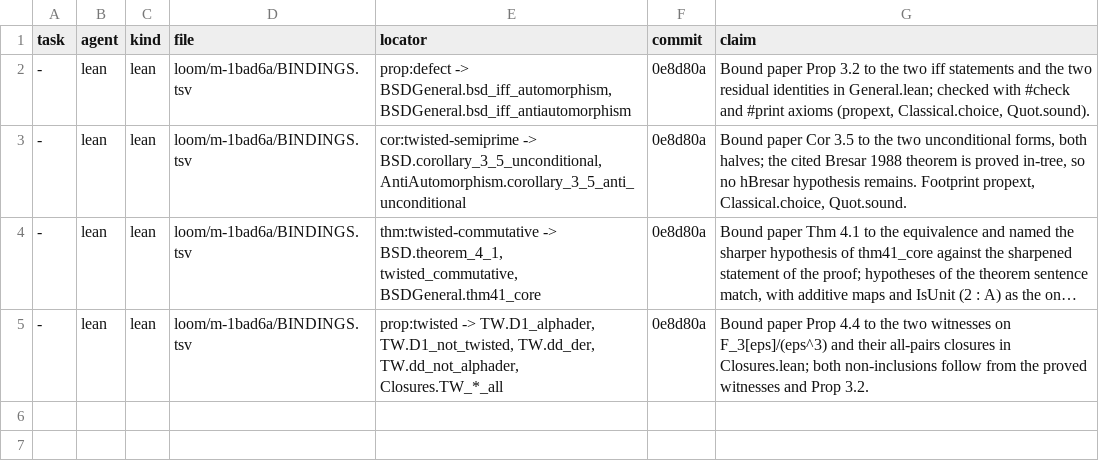
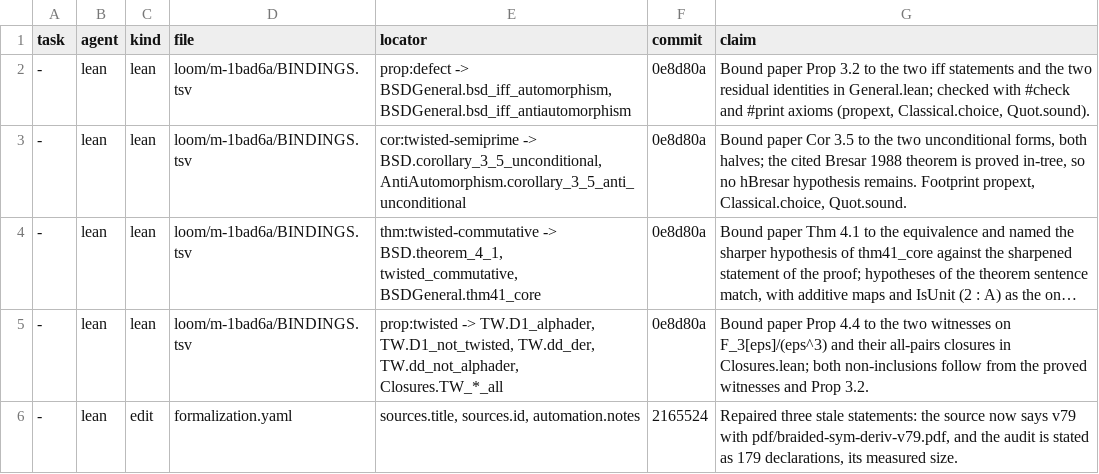
Before and after one commit to abderrahim-lectures/braided-sym-deriv, a TSV file: loom/m-1bad6a/claims.tsv, drawn as a sheet; long unchanged cells end in …; the diff names each change by its address in the sheet, - before the commit and + after, or states it on an @@ line.

Commit message:
loom: the claim line for the formalization.yaml repair
Loom-Checked: m-1bad6a/lean

```diff
--- a/loom/m-1bad6a/claims.tsv
+++ b/loom/m-1bad6a/claims.tsv
+row 6: - | lean | edit | formalization.yaml | sources.title, sources.id, automation.notes | 2165524 | Repaired three stale statements: the source now says v79 with pdf/braided-sym-deriv-v79.pdf, and the audit is stated as 179 declarations, its measured size.
```
